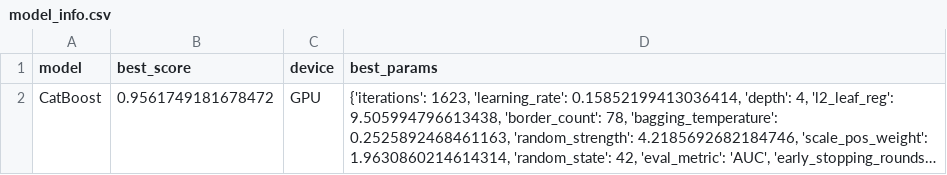
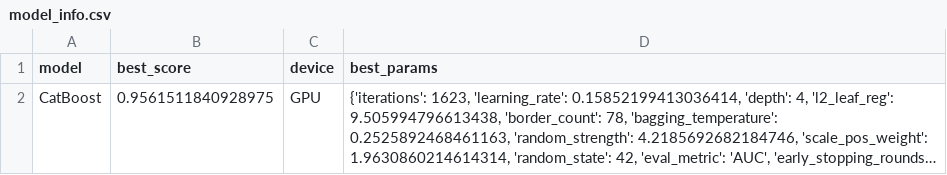
Before and after one commit to VIVPM/heart-disease-prediction, a CSV file: models/model_info.csv, drawn as a sheet; long unchanged cells end in …; the diff names each change by its address in the sheet, - before the commit and + after, or states it on an @@ line.

```diff
--- a/models/model_info.csv
+++ b/models/model_info.csv
-B2 (best_score): 0.9561749181678472
+B2 (best_score): 0.9561511840928975
```
Also changed, not shown: backend/catboost_info/learn_error.tsv, backend/catboost_info/test_error.tsv, 13 other files.
